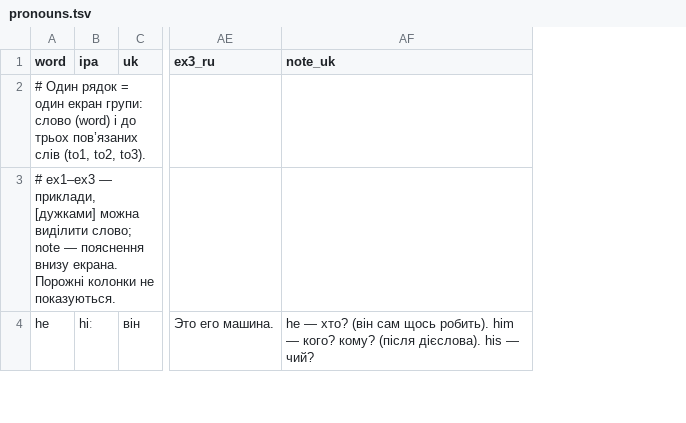
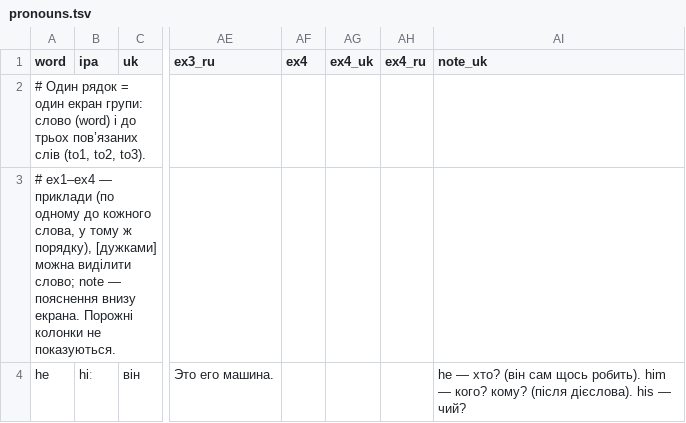
Before and after one commit to anezhel/vocca, a TSV file: src/content/en/groups/pronouns.tsv, drawn as a sheet; only a part is shown, gaps mark what is left out; the diff covers the shown part only; the diff names each change by its address in the sheet, - before the commit and + after, or states it on an @@ line.

```diff
--- a/src/content/en/groups/pronouns.tsv
+++ b/src/content/en/groups/pronouns.tsv
+column AF (ex4), empty
+column AG (ex4_uk), empty
+column AH (ex4_ru), empty
-A3 (word): # ex1–ex3 — приклади, [дужками] можна…
+A3 (word): # ex1–ex4 — приклади (по одному до кожного слова, у тому ж порядку), [дужками] можна…
```
Also changed, not shown: 54 edited cells elsewhere in this file, src/content/en/groups/antonyms.tsv, src/content/en/groups/collocations.tsv, 4 other files.
